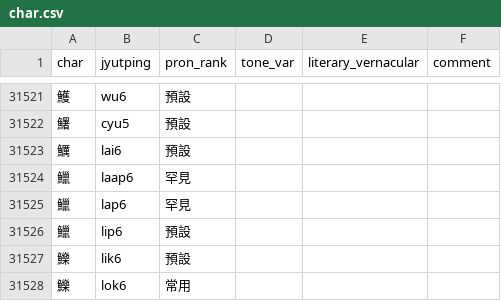
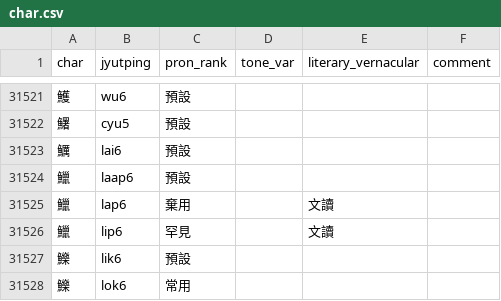
Before and after one commit to CanCLID/rime-cantonese-upstream, a CSV file: char.csv, drawn as a sheet; only a part is shown, gaps mark what is left out.

```diff
--- a/char.csv
+++ b/char.csv
@@ -31523,5 +31523,5 @@ char,jyutping,pron_rank,tone_var,literary_vernacular,comment
 鱱,lai6,預設,,,
-鱲,laap6,罕見,,,
-鱲,lap6,罕見,,,
-鱲,lip6,預設,,,
+鱲,laap6,預設,,,
+鱲,lap6,棄用,,文讀,
+鱲,lip6,罕見,,文讀,
 鱳,lik6,預設,,,
```
Also changed, not shown: phrase_fragment.csv, 1 other file.
